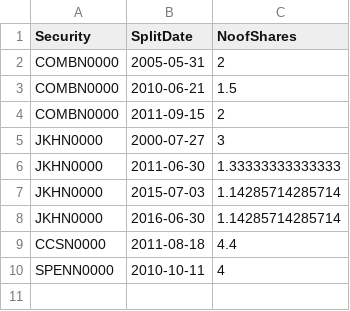
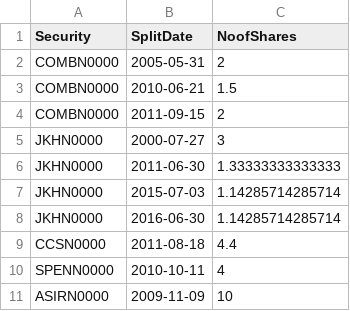
Before and after one commit to dratnadiwakara/fin4820, a CSV file: splits.csv, drawn as a sheet; the diff names each change by its address in the sheet, - before the commit and + after, or states it on an @@ line.

Commit message:
Update splits.csv

```diff
--- a/splits.csv
+++ b/splits.csv
+row 11: ASIRN0000 | 2009-11-09 | 10
```
